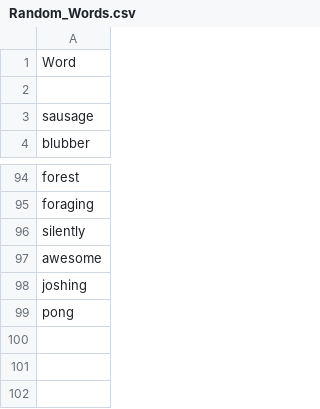
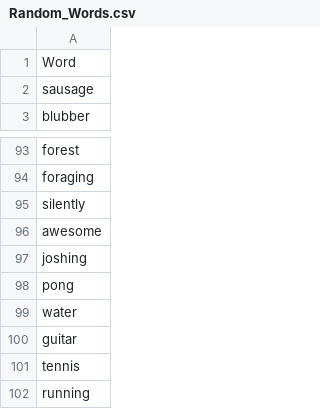
Before and after one commit to anniebae/games, a CSV file: Random_Words.csv, drawn as a sheet; only a part is shown, gaps mark what is left out.

```diff
--- a/Random_Words.csv
+++ b/Random_Words.csv
@@ -1,3 +1,2 @@
 Word
-
 sausage
@@ -99 +98,5 @@ joshing
 pong
+water
+guitar
+tennis
+running
```
Also changed, not shown: 10 other files.
